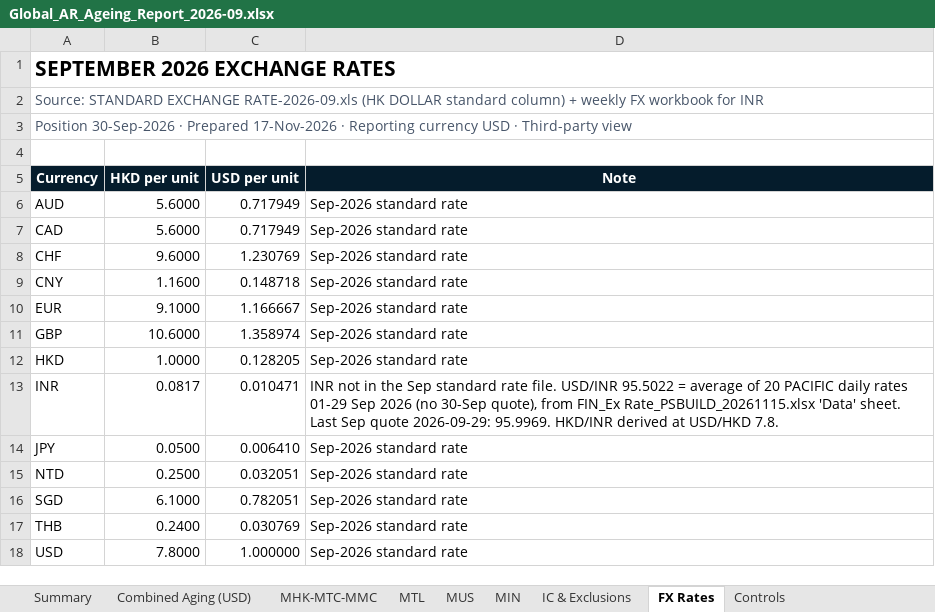
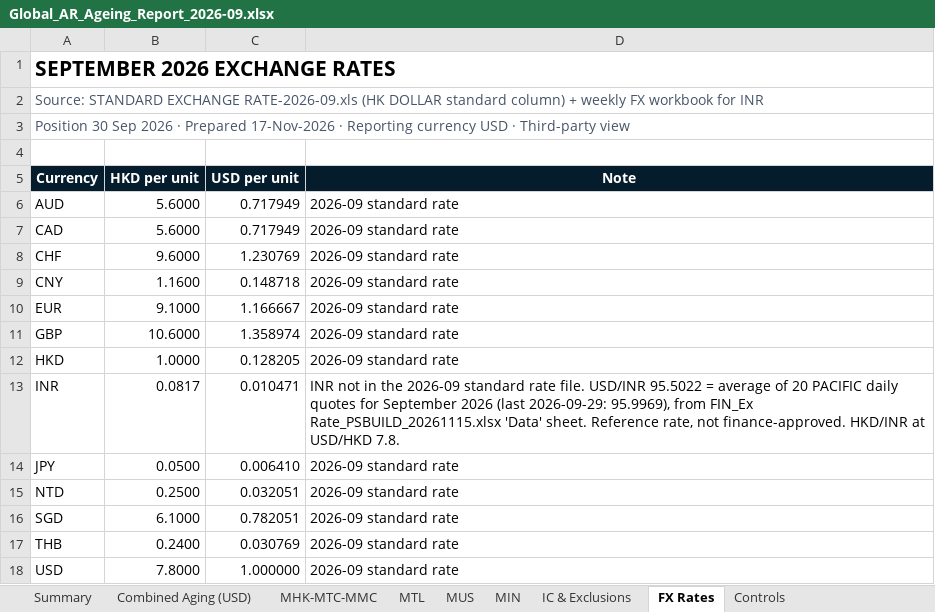
Before and after one commit to anthonymankaho/Global_AR_Report, an Excel workbook: Global_AR_Ageing_Report_2026-09.xlsx, sheet FX Rates, drawn as a sheet; values as stored, in another font and other column widths than the file's, no borders; the diff names each change by its address in the sheet, - before the commit and + after, or states it on an @@ line.

```diff
--- a/Global_AR_Ageing_Report_2026-09.xlsx (sheet FX Rates)
+++ b/Global_AR_Ageing_Report_2026-09.xlsx (sheet FX Rates)
-A3 (Currency): Position 30-Sep-2026 · Prepared…
+A3 (Currency): Position 30 Sep 2026 · Prepared…
-D6:D12 (Note): Sep-2026 standard rate
+D6:D12 (Note): 2026-09 standard rate
-D13 (Note): …in the Sep standard rate file. USD/INR 95.5022 = average of 20 PACIFIC daily rates 01-29 Sep 2026 (no 30-Sep quote), from FIN_Ex Rate_PSBUILD_20261115.xlsx 'Data' sheet. Last Sep quote 2026-09-29: 95.9969. HKD/INR derived at USD/HKD…
+D13 (Note): …in the 2026-09 standard rate file. USD/INR 95.5022 = average of 20 PACIFIC daily quotes for September 2026 (last 2026-09-29: 95.9969), from FIN_Ex Rate_PSBUILD_20261115.xlsx 'Data' sheet. Reference rate, not finance-approved. HKD/INR at USD/HKD…
-D14:D18 (Note): Sep-2026 standard rate
+D14:D18 (Note): 2026-09 standard rate
```
Also changed, not shown: sheet Summary, sheet Controls, sheet MTL, sheet MUS, sheet MIN, sheet Combined Aging (USD), 2 more sheets, 2 other files.
